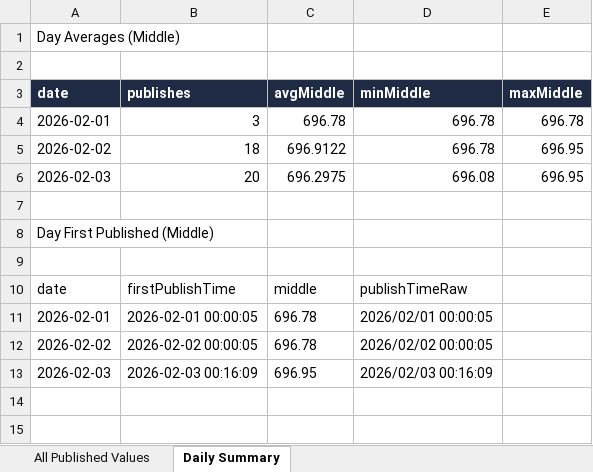
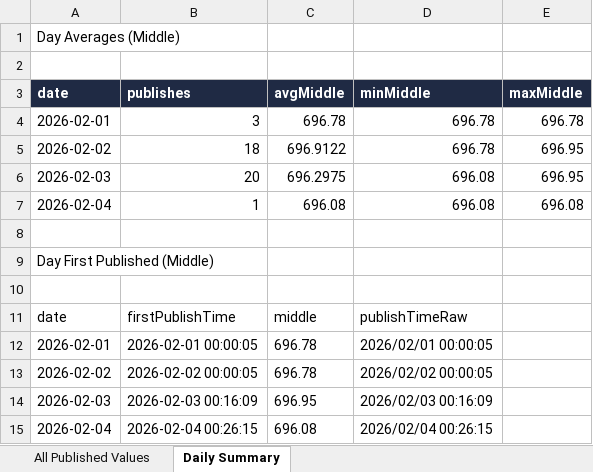
Before and after one commit to lsvkarunkumar/boc-usd-cny-dashboard, an Excel workbook: data/2026/2026-02.xlsx, sheet Daily Summary, drawn as a sheet; values as stored, in another font and other column widths than the file's, no borders; the diff names each change by its address in the sheet, - before the commit and + after, or states it on an @@ line.

```diff
--- a/data/2026/2026-02.xlsx (sheet Daily Summary)
+++ b/data/2026/2026-02.xlsx (sheet Daily Summary)
+row 7: 2026-02-04 | 1 | 696.08 | 696.08 | 696.08
+row 15: 2026-02-04 | 2026-02-04 00:26:15 | 696.08 | 2026/02/04 00:26:15
```
Also changed, not shown: sheet All Published Values, 3 other files.
